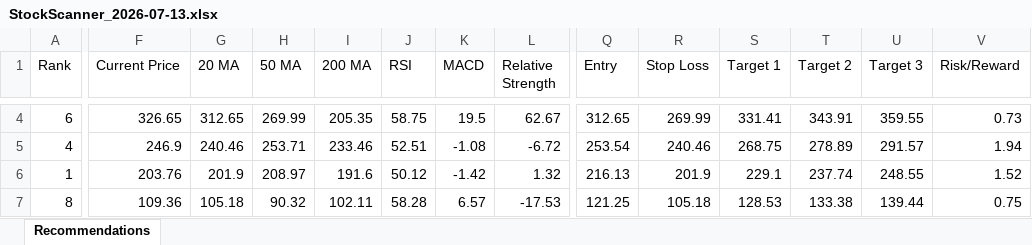
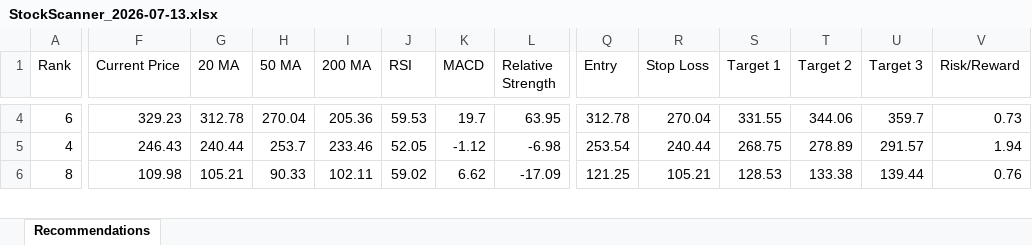
Before and after one commit to aksamuel/StockScanner, an Excel workbook: reports/StockScanner_2026-07-13.xlsx, sheet Recommendations, drawn as a sheet; only a part is shown, gaps mark what is left out; values as stored, in another font and other column widths than the file's, no borders; removed rows and columns are numbered as before the commit, all else as after; rows hold the shown columns only; the diff covers the shown part only; the diff names each change by its address in the sheet, - before the commit and + after, or states it on an @@ line.

```diff
--- a/reports/StockScanner_2026-07-13.xlsx (sheet Recommendations)
+++ b/reports/StockScanner_2026-07-13.xlsx (sheet Recommendations)
-F4 (Current Price): 326.65
+F4 (Current Price): 329.23
-G4 (20 MA): 312.65
+G4 (20 MA): 312.78
-H4 (50 MA): 269.99
+H4 (50 MA): 270.04
-I4 (200 MA): 205.35
+I4 (200 MA): 205.36
-J4 (RSI): 58.75
+J4 (RSI): 59.53
-K4 (MACD): 19.5
+K4 (MACD): 19.7
-L4 (Relative Strength): 62.67
+L4 (Relative Strength): 63.95
-Q4 (Entry): 312.65
+Q4 (Entry): 312.78
-R4 (Stop Loss): 269.99
+R4 (Stop Loss): 270.04
-S4 (Target 1): 331.41
+S4 (Target 1): 331.55
-T4 (Target 2): 343.91
+T4 (Target 2): 344.06
-U4 (Target 3): 359.55
+U4 (Target 3): 359.7
-F5 (Current Price): 246.9
+F5 (Current Price): 246.43
-G5 (20 MA): 240.46
+G5 (20 MA): 240.44
-H5 (50 MA): 253.71
+H5 (50 MA): 253.7
-J5 (RSI): 52.51
+J5 (RSI): 52.05
-K5 (MACD): -1.08
+K5 (MACD): -1.12
-L5 (Relative Strength): -6.72
+L5 (Relative Strength): -6.98
-R5 (Stop Loss): 240.46
+R5 (Stop Loss): 240.44
-row 6: 1 | 203.76 | 201.9 | 208.97 | 191.6 | 50.12 | -1.42 | 1.32 | 216.13 | 201.9 | 229.1 | 237.74 | 248.55 | 1.52
-F6 (Current Price): 109.36
+F6 (Current Price): 109.98
-G6 (20 MA): 105.18
+G6 (20 MA): 105.21
-H6 (50 MA): 90.32
+H6 (50 MA): 90.33
-J6 (RSI): 58.28
+J6 (RSI): 59.02
-K6 (MACD): 6.57
+K6 (MACD): 6.62
-L6 (Relative Strength): -17.53
+L6 (Relative Strength): -17.09
-R6 (Stop Loss): 105.18
+R6 (Stop Loss): 105.21
-V6 (Risk/Reward): 0.75
+V6 (Risk/Reward): 0.76
```
Also changed, not shown: 1 added row and 72 edited cells elsewhere in this sheet.
